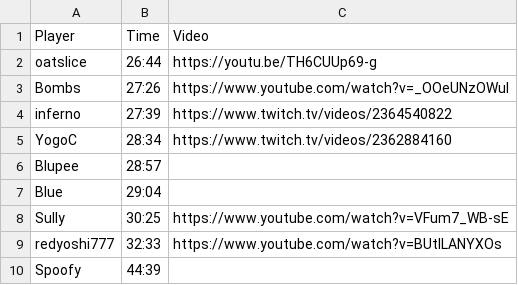
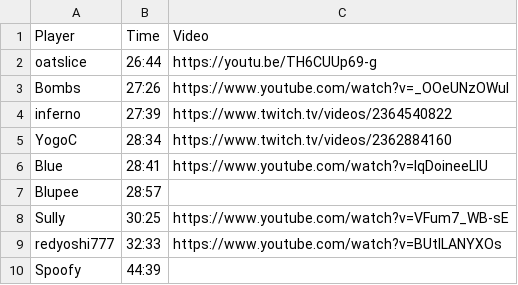
Before and after one commit to 0-20/0-20.github.io, a CSV file: runs.csv, drawn as a sheet.

Commit message:
Updated PB by Blue; updated the split XML files.

```diff
--- a/runs.csv
+++ b/runs.csv
@@ -5,4 +5,4 @@ inferno,27:39,https://www.twitch.tv/videos/2364540822
 YogoC,28:34,https://www.twitch.tv/videos/2362884160
+Blue,28:41,https://www.youtube.com/watch?v=lqDoineeLIU
 Blupee,28:57,
-Blue,29:04,
 Sully,30:25,https://www.youtube.com/watch?v=VFum7_WB-sE
```
Also changed, not shown: 3 other files.
